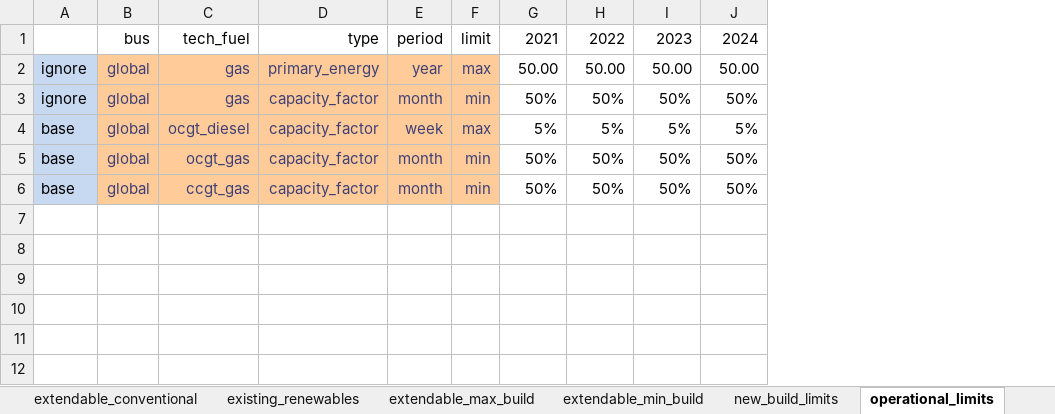
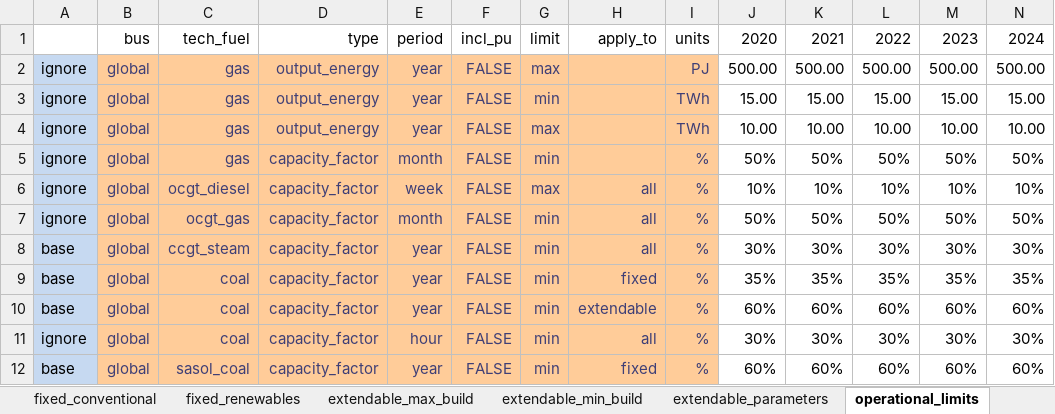
Before and after one commit to ljansen-iee/pypsa-rsa-sec, an Excel workbook: data/model_file.xlsx, sheet operational_limits, drawn as a sheet; only a part is shown; values as stored, in another font and other column widths than the file's, no borders; conditional formats not drawn; removed rows and columns are numbered as before the commit, all else as after; rows hold the shown columns only; the diff names each change by its address in the sheet, - before the commit and + after, or states it on an @@ line.

```diff
--- a/data/model_file.xlsx (sheet operational_limits)
+++ b/data/model_file.xlsx (sheet operational_limits)
-sheet tab: extendable_conventional
+sheet tab: fixed_renewables
-sheet tab: existing_renewables
-sheet tab: new_build_limits
+sheet tab: extendable_parameters
+column F, row 1: incl_pu; row 5: FALSE; row 7: FALSE
+column H, row 1: apply_to; row 7: all
+column I, row 1: units; row 5: %; row 7: %
+column J, row 1: 2020; row 5: 50%; row 7: 50%
-row 2: ignore | global | gas | primary_energy | year | max | 50.00 | 50.00 | 50.00 | 50.00
+row 2: ignore | global | gas | output_energy | year | FALSE | max |  | PJ | 500.00 | 500.00 | 500.00 | 500.00 | 500.00
+row 3: ignore | global | gas | output_energy | year | FALSE | min |  | TWh | 15.00 | 15.00 | 15.00 | 15.00 | 15.00
+row 4: ignore | global | gas | output_energy | year | FALSE | max |  | TWh | 10.00 | 10.00 | 10.00 | 10.00 | 10.00
-row 4: base | global | ocgt_diesel | capacity_factor | week | max | 5% | 5% | 5% | 5%
+row 6: ignore | global | ocgt_diesel | capacity_factor | week | FALSE | max | all | % | 10% | 10% | 10% | 10% | 10%
-A7: base
+A7: ignore
-row 6: base | global | ccgt_gas | capacity_factor | month | min | 50% | 50% | 50% | 50%
+row 8: base | global | ccgt_steam | capacity_factor | year | FALSE | min | all | % | 30% | 30% | 30% | 30% | 30%
+row 9: base | global | coal | capacity_factor | year | FALSE | min | fixed | % | 35% | 35% | 35% | 35% | 35%
+row 10: base | global | coal | capacity_factor | year | FALSE | min | extendable | % | 60% | 60% | 60% | 60% | 60%
+row 11: ignore | global | coal | capacity_factor | hour | FALSE | min | all | % | 30% | 30% | 30% | 30% | 30%
+row 12: base | global | sasol_coal | capacity_factor | year | FALSE | min | fixed | % | 60% | 60% | 60% | 60% | 60%
```
Also changed, not shown: sheet extendable_min_build, sheet extendable_max_build, sheet projected_parameters, sheet fixed_renewables, sheet fixed_conventional, sheet model_setup, other sheet tabs, formulas that keep their value, hidden cells, charts or pictures, 3 other files.
